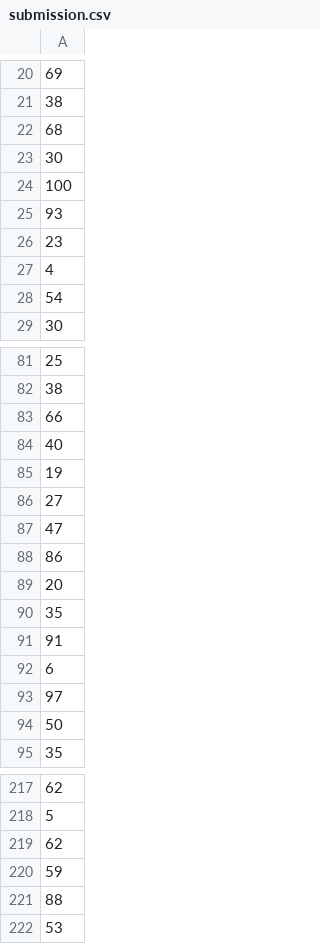
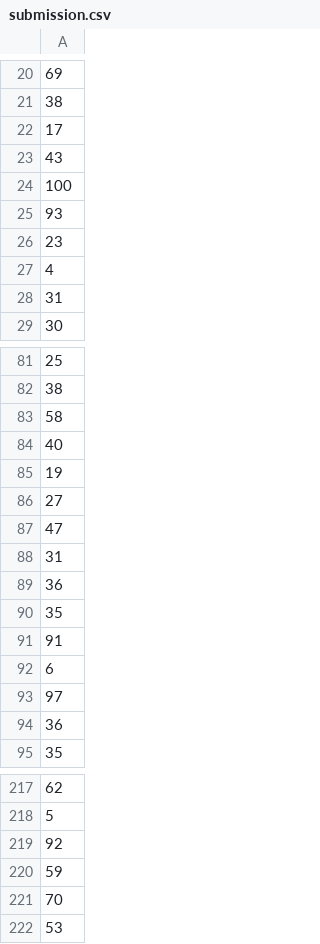
Before and after one commit to abhigyanghosh30/7th-Semester, a CSV file: DA-1/FINAL_PROJECT/Plant/submission.csv, drawn as a sheet; only a part is shown, gaps mark what is left out; removed rows and columns are numbered as before the commit, all else as after; the diff covers the shown part only; the diff names each change by its address in the sheet, - before the commit and + after, or states it on an @@ line.

```diff
--- a/DA-1/FINAL_PROJECT/Plant/submission.csv
+++ b/DA-1/FINAL_PROJECT/Plant/submission.csv
-row 22: 68
-row 23: 30
+row 22: 17
+row 23: 43
-A28: 54
+A28: 31
-row 83: 66
+row 83: 58
-A88: 86
+A88: 31
-row 89: 20
+row 89: 36
-A94: 50
+A94: 36
-row 219: 62
+row 219: 92
-row 221: 88
+row 221: 70
```
Also changed, not shown: 26 added rows, 26 removed rows, 4 moved rows and 9 edited cells elsewhere in this file, 6 other files.
